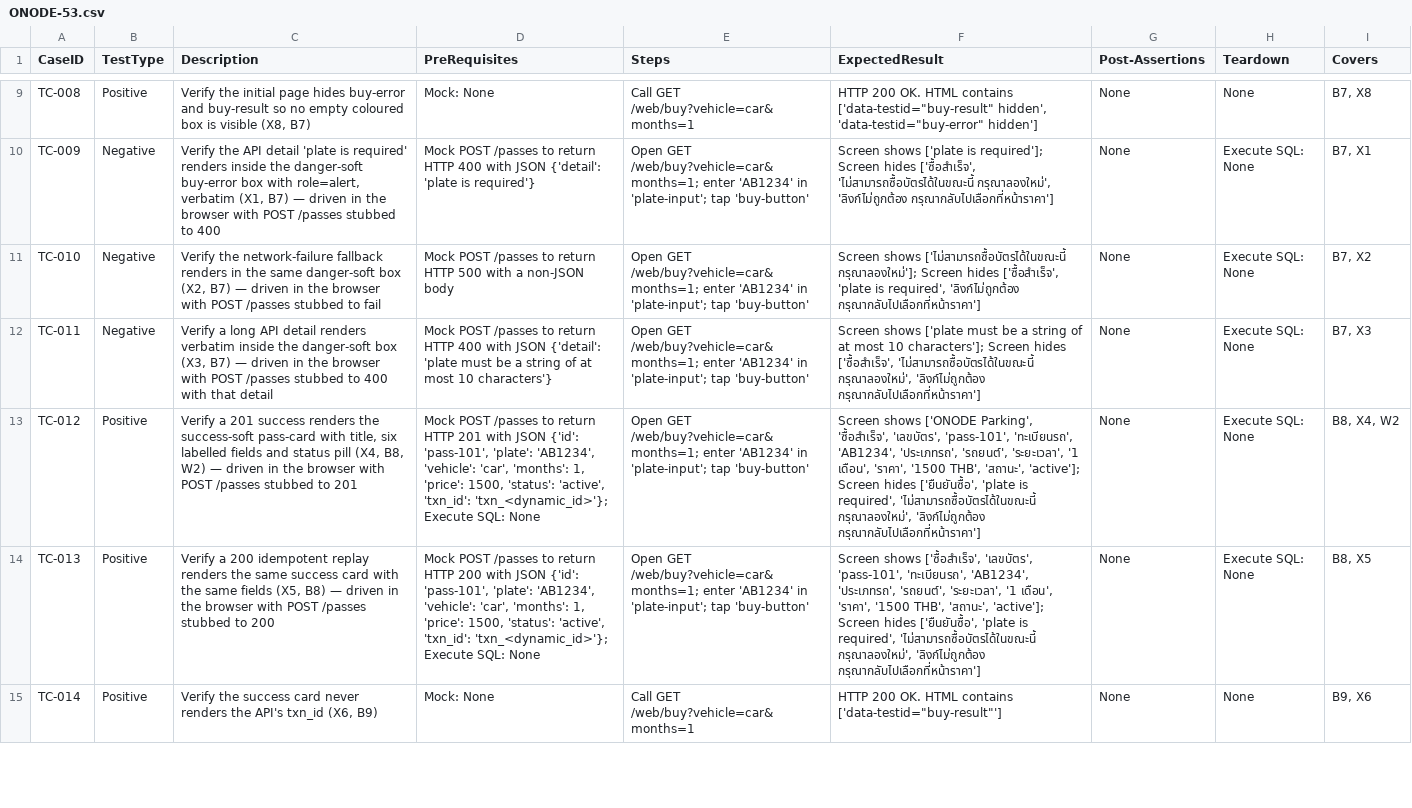
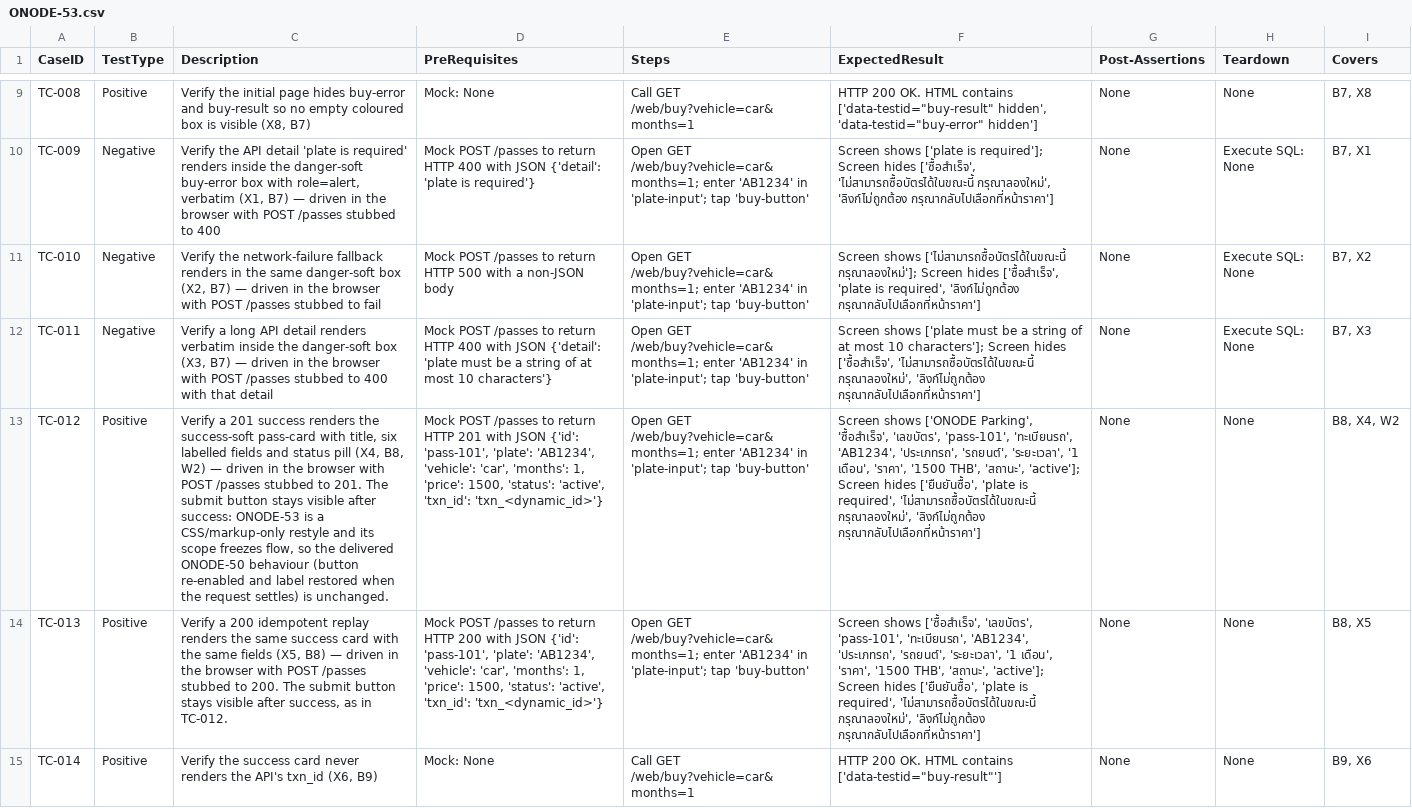
Before and after one commit to sakon779-lab/qa-automation-repo, a CSV file: test_designs/ONODE-53.csv, drawn as a sheet; only a part is shown, gaps mark what is left out; the diff covers the shown part only; the diff names each change by its address in the sheet, - before the commit and + after, or states it on an @@ line.

Commit message:
Add test design for ONODE-53

```diff
--- a/test_designs/ONODE-53.csv
+++ b/test_designs/ONODE-53.csv
-C13 (Description): …stubbed to 201
+C13 (Description): …stubbed to 201. The submit button stays visible after success: ONODE-53 is a CSS/markup-only restyle and its scope freezes flow, so the delivered ONODE-50 behaviour (button re-enabled and label restored when the request settles) is unchanged.
-D13 (PreRequisites): …'active', 'txn_id': 'txn_<dynamic_id>'}; Execute SQL: None
+D13 (PreRequisites): …'active', 'txn_id': 'txn_<dynamic_id>'}
-H13:H14 (Teardown): Execute SQL: None
+H13:H14 (Teardown): None
-C14 (Description): …stubbed to 200
+C14 (Description): …stubbed to 200. The submit button stays visible after success, as in TC-012.
-D14 (PreRequisites): …'active', 'txn_id': 'txn_<dynamic_id>'}; Execute SQL: None
+D14 (PreRequisites): …'active', 'txn_id': 'txn_<dynamic_id>'}
```
Also changed, not shown: 3 edited cells elsewhere in this file.
